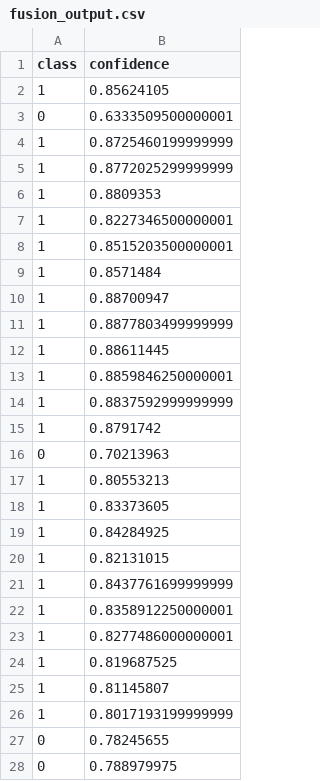
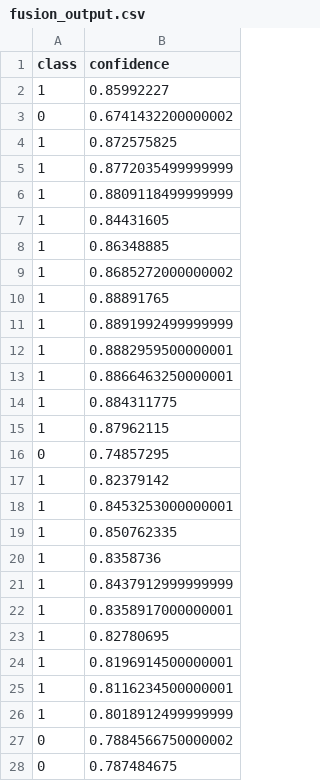
Before and after one commit to charlesluizmendes/RadnetFusion, a CSV file: outputs/fusion_output.csv, drawn as a sheet; only a part is shown; the diff covers the shown part only.

```diff
--- a/outputs/fusion_output.csv
+++ b/outputs/fusion_output.csv
@@ -1,28 +1,28 @@
 class,confidence
-1,0.85624105
-0,0.6333509500000001
-1,0.8725460199999999
-1,0.8772025299999999
-1,0.8809353
-1,0.8227346500000001
-1,0.8515203500000001
-1,0.8571484
-1,0.88700947
-1,0.8877803499999999
-1,0.88611445
-1,0.8859846250000001
-1,0.8837592999999999
-1,0.8791742
-0,0.70213963
-1,0.80553213
-1,0.83373605
-1,0.84284925
-1,0.82131015
-1,0.8437761699999999
-1,0.8358912250000001
-1,0.8277486000000001
-1,0.819687525
-1,0.81145807
-1,0.8017193199999999
-0,0.78245655
-0,0.788979975
+1,0.85992227
+0,0.6741432200000002
+1,0.872575825
+1,0.8772035499999999
+1,0.8809118499999999
+1,0.84431605
+1,0.86348885
+1,0.8685272000000002
+1,0.88891765
+1,0.8891992499999999
+1,0.8882959500000001
+1,0.8866463250000001
+1,0.884311775
+1,0.87962115
+0,0.74857295
+1,0.82379142
+1,0.8453253000000001
+1,0.850762335
+1,0.8358736
+1,0.8437912999999999
+1,0.8358917000000001
+1,0.82780695
+1,0.8196914500000001
+1,0.8116234500000001
+1,0.8018912499999999
+0,0.7884566750000002
+0,0.787484675
```
Also changed, not shown: 1 added row, 1 removed row and 42 edited cells elsewhere in this file, outputs/inference_output.csv, outputs/kalman_output.csv, 10 other files.
